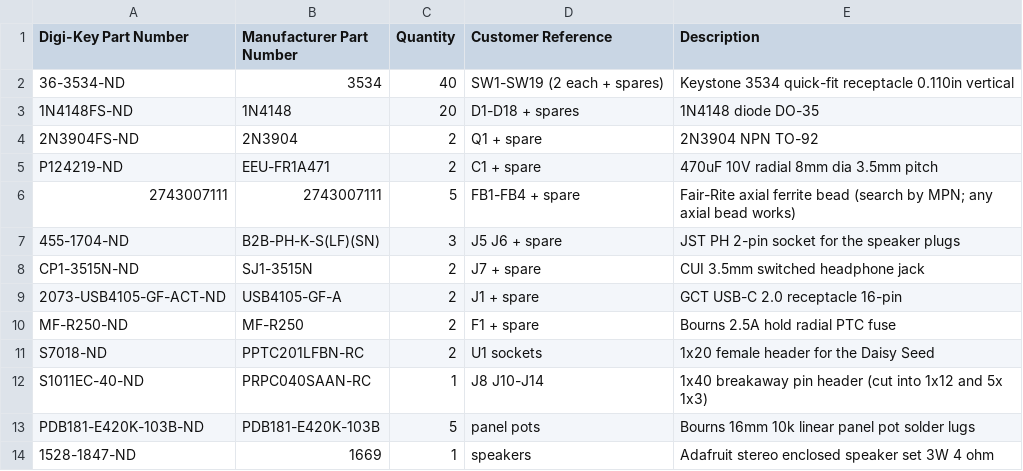
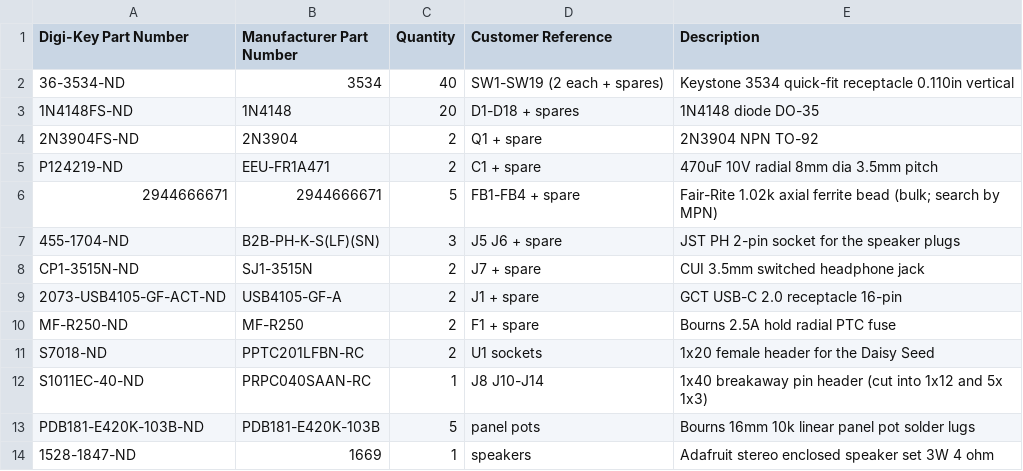
Before and after one commit to zachtemkin/synth-machine-libDaisy, a CSV file: hardware/digikey_tht_parts.csv, drawn as a sheet.

```diff
--- a/hardware/digikey_tht_parts.csv
+++ b/hardware/digikey_tht_parts.csv
@@ -5,3 +5,3 @@ Digi-Key Part Number,Manufacturer Part Number,Quantity,Customer Reference,Descri
 P124219-ND,EEU-FR1A471,2,C1 + spare,470uF 10V radial 8mm dia 3.5mm pitch
-2743007111,2743007111,5,FB1-FB4 + spare,Fair-Rite axial ferrite bead (search by MPN; any axial bead works)
+2944666671,2944666671,5,FB1-FB4 + spare,Fair-Rite 1.02k axial ferrite bead (bulk; search by MPN)
 455-1704-ND,B2B-PH-K-S(LF)(SN),3,J5 J6 + spare,JST PH 2-pin socket for the speaker plugs
```
